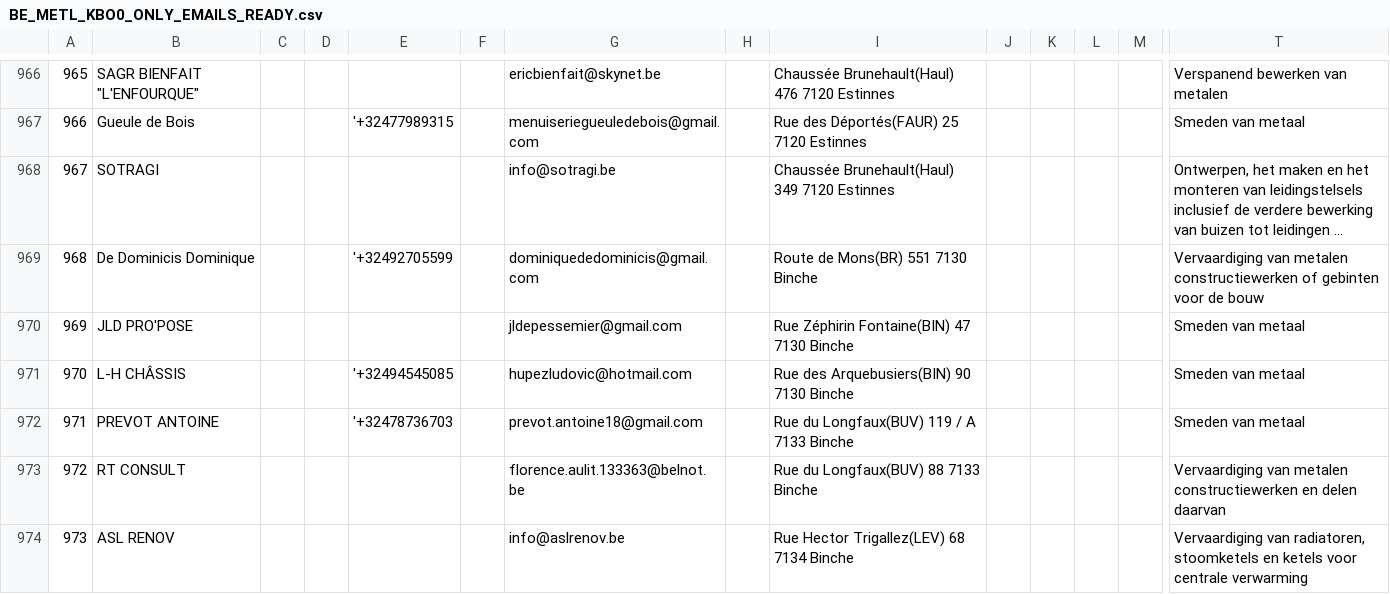
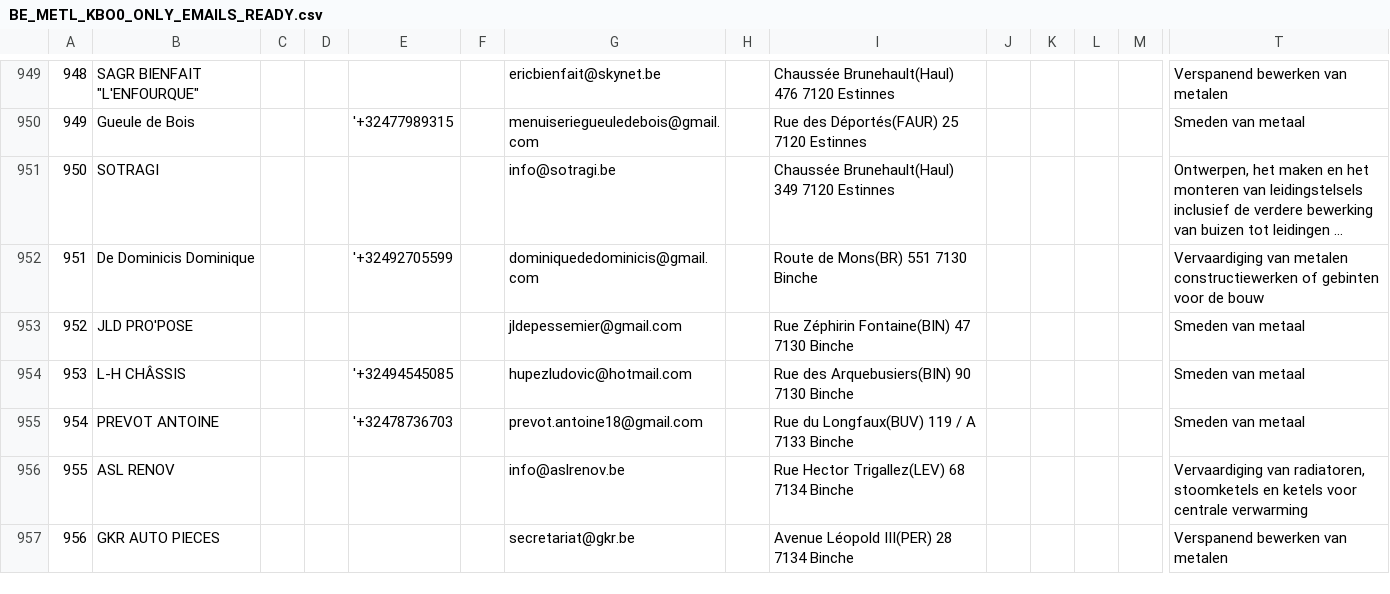
Before and after one commit to Bingoroiren/nail-uc, a CSV file: BE_METL_KBO0_ONLY_EMAILS_READY.csv, drawn as a sheet; only a part is shown, gaps mark what is left out; the shorter side is filled out with more unchanged rows; long unchanged cells end in …; rows hold the shown columns only; the diff covers the shown part only; the diff names each change by its address in the sheet, - before the commit and + after, or states it on an @@ line.

Commit message:
fix(be-metal): purge 24 invalid/expired/notary emails, update BE_METL_KBO0_2COL with 1,166 verified emails

```diff
--- a/BE_METL_KBO0_ONLY_EMAILS_READY.csv
+++ b/BE_METL_KBO0_ONLY_EMAILS_READY.csv
@@ column A renumbered from row 6 down @@
-row 973: 972 | RT CONSULT |  |  |  |  | florence.aulit.133363@belnot.be |  | Rue du Longfaux(BUV) 88 7133 Binche |  |  |  |  | Vervaardiging van metalen constructiewerken en delen daarvan
```
Also changed, not shown: 23 removed rows elsewhere in this file, BE_METL_KBO0_2COL.csv, csdl_mlt/BE_METL_KBO0_2COL.csv, 2 other files.
